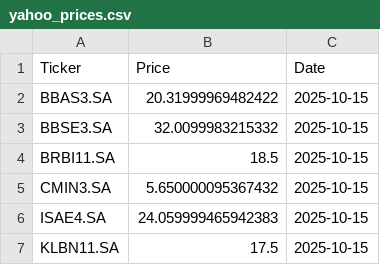
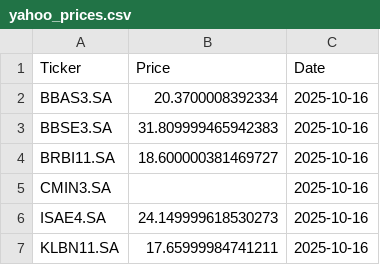
Before and after one commit to laismeuchi/b3-prices, a CSV file: yahoo_prices.csv, drawn as a sheet.

```diff
--- a/yahoo_prices.csv
+++ b/yahoo_prices.csv
@@ -1,7 +1,7 @@
 Ticker,Price,Date
-BBAS3.SA,20.31999969482422,2025-10-15
-BBSE3.SA,32.0099983215332,2025-10-15
-BRBI11.SA,18.5,2025-10-15
-CMIN3.SA,5.650000095367432,2025-10-15
-ISAE4.SA,24.059999465942383,2025-10-15
-KLBN11.SA,17.5,2025-10-15
+BBAS3.SA,20.3700008392334,2025-10-16
+BBSE3.SA,31.809999465942383,2025-10-16
+BRBI11.SA,18.600000381469727,2025-10-16
+CMIN3.SA,,2025-10-16
+ISAE4.SA,24.149999618530273,2025-10-16
+KLBN11.SA,17.65999984741211,2025-10-16
```
